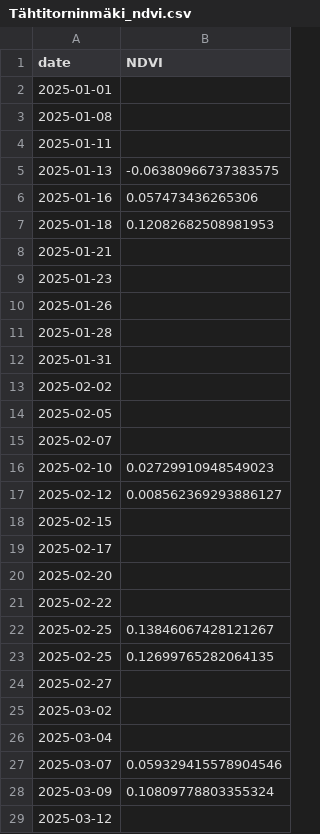
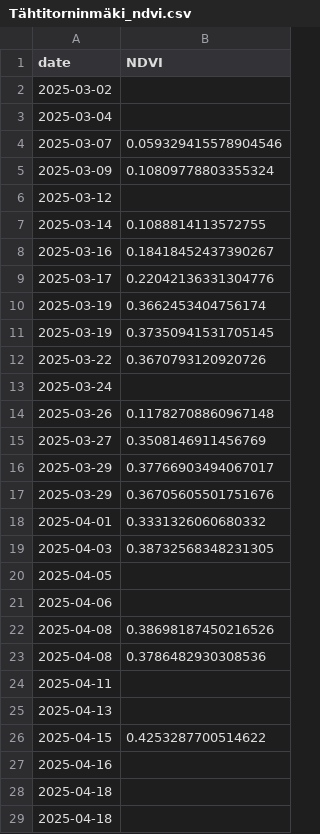
Before and after one commit to Posanderi/posanderi.github.io, a CSV file: data/s2_timeseries/Tähtitorninmäki_ndvi.csv, drawn as a sheet; only a part is shown; the shorter side is filled out with more unchanged rows.

```diff
--- a/data/s2_timeseries/Tähtitorninmäki_ndvi.csv
+++ b/data/s2_timeseries/Tähtitorninmäki_ndvi.csv
@@ -1,25 +1,2 @@
 date,NDVI
-2025-01-01,
-2025-01-08,
-2025-01-11,
-2025-01-13,-0.06380966737383575
-2025-01-16,0.057473436265306
-2025-01-18,0.12082682508981953
-2025-01-21,
-2025-01-23,
-2025-01-26,
-2025-01-28,
-2025-01-31,
-2025-02-02,
-2025-02-05,
-2025-02-07,
-2025-02-10,0.02729910948549023
-2025-02-12,0.008562369293886127
-2025-02-15,
-2025-02-17,
-2025-02-20,
-2025-02-22,
-2025-02-25,0.13846067428121267
-2025-02-25,0.12699765282064135
-2025-02-27,
 2025-03-02,
```
Also changed, not shown: data/gcc_timeseries/Eduardo.csv, data/gcc_timeseries/Haltiala.csv, 21 other files.
